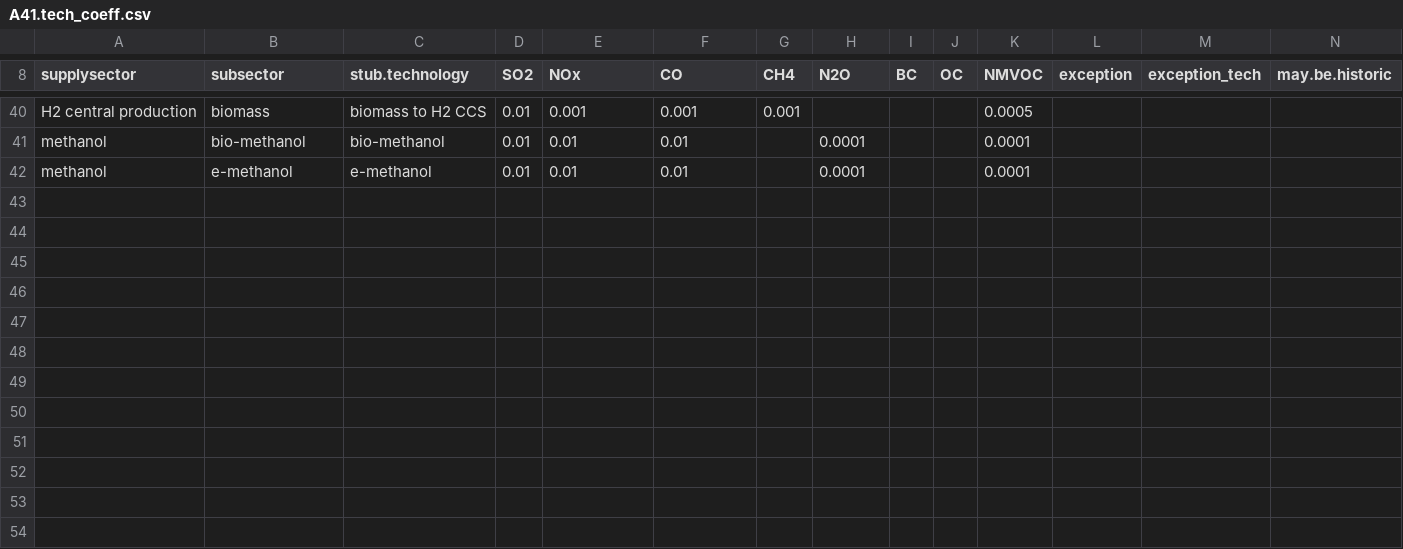
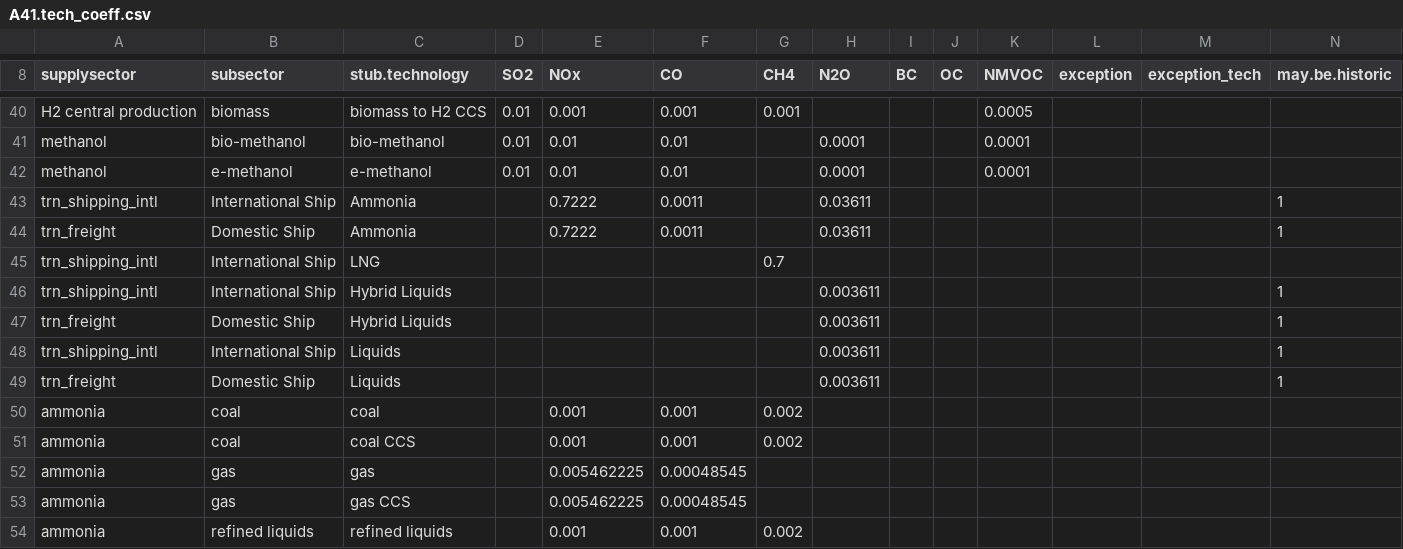
Before and after one commit to JGCRI/GCAM_jet_fuels_BETO, a CSV file: input/gcamdata/inst/extdata/emissions/A41.tech_coeff.csv, drawn as a sheet; only a part is shown, gaps mark what is left out.

Commit message:
Adding ammonia fuel and ship technology

```diff
--- a/input/gcamdata/inst/extdata/emissions/A41.tech_coeff.csv
+++ b/input/gcamdata/inst/extdata/emissions/A41.tech_coeff.csv
@@ -42 +42,13 @@ methanol,bio-methanol,bio-methanol,0.01,0.01,0.01,,0.0001,,,0.0001,,,
 methanol,e-methanol,e-methanol,0.01,0.01,0.01,,0.0001,,,0.0001,,,
+trn_shipping_intl,International Ship,Ammonia,,0.7222,0.0011,,0.03611,,,,,,1
+trn_freight,Domestic Ship,Ammonia,,0.7222,0.0011,,0.03611,,,,,,1
+trn_shipping_intl,International Ship,LNG,,,,0.7,,,,,,,
+trn_shipping_intl,International Ship,Hybrid Liquids,,,,,0.003611,,,,,,1
+trn_freight,Domestic Ship,Hybrid Liquids,,,,,0.003611,,,,,,1
+trn_shipping_intl,International Ship,Liquids,,,,,0.003611,,,,,,1
+trn_freight,Domestic Ship,Liquids,,,,,0.003611,,,,,,1
+ammonia,coal,coal,,0.001,0.001,0.002,,,,,,,
+ammonia,coal,coal CCS,,0.001,0.001,0.002,,,,,,,
+ammonia,gas,gas,,0.005462225,0.00048545,,,,,,,,
+ammonia,gas,gas CCS,,0.005462225,0.00048545,,,,,,,,
+ammonia,refined liquids,refined liquids,,0.001,0.001,0.002,,,,,,,
```
Also changed, not shown: input/gcamdata/inst/extdata/emissions/mappings/UCD_techs_emissions_revised.csv, input/gcamdata/inst/extdata/energy/A22.globaltech_input_driver.csv, 8 other files.
